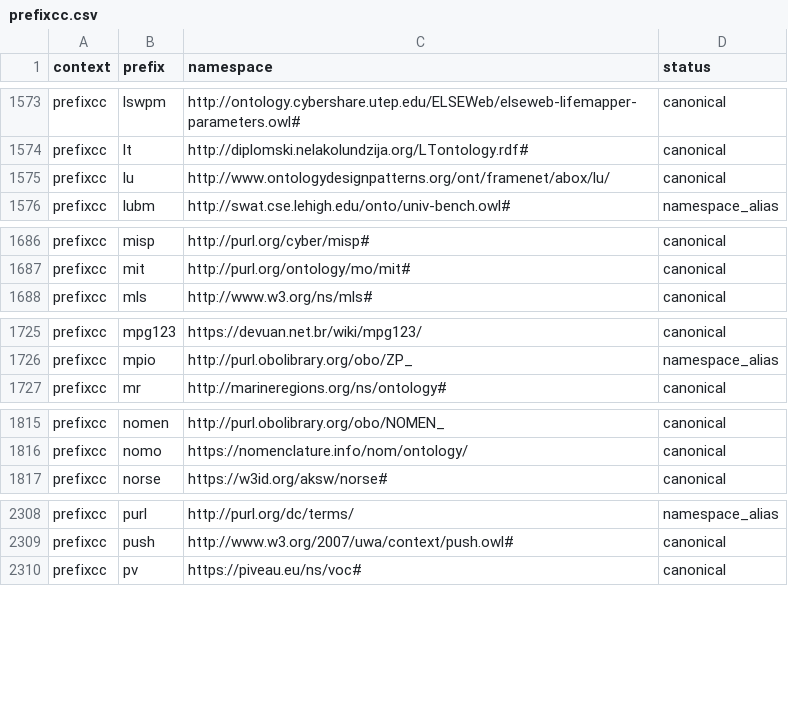
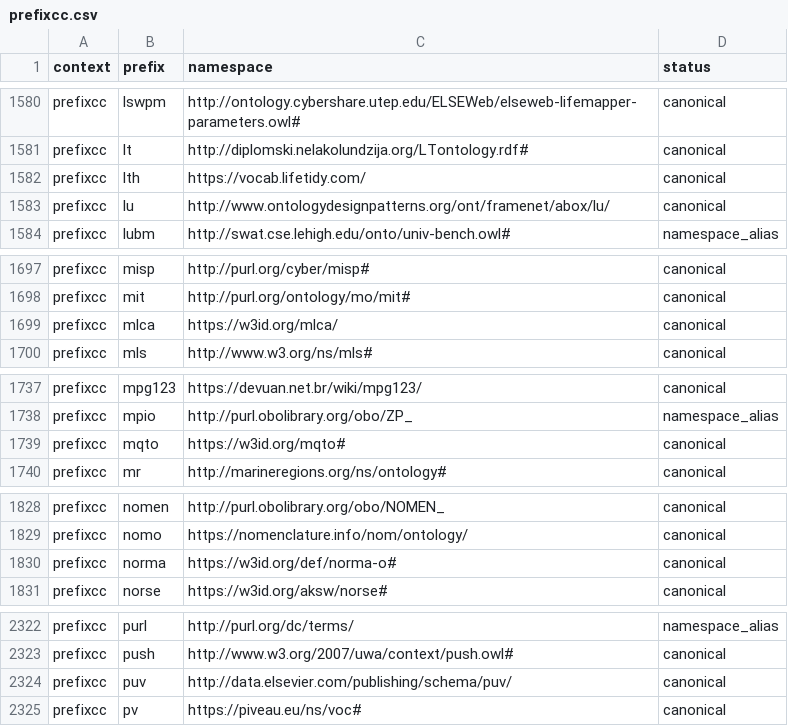
Before and after one commit to linkml/prefixmaps, a CSV file: src/prefixmaps/data/prefixcc.csv, drawn as a sheet; only a part is shown, gaps mark what is left out; the diff covers the shown part only.

```diff
--- a/src/prefixmaps/data/prefixcc.csv
+++ b/src/prefixmaps/data/prefixcc.csv
@@ -1574,2 +1581,3 @@ prefixcc,lswpm,http://ontology.cybershare.utep.edu/ELSEWeb/elseweb-lifemapper-pa
 prefixcc,lt,http://diplomski.nelakolundzija.org/LTontology.rdf#,canonical
+prefixcc,lth,https://vocab.lifetidy.com/,canonical
 prefixcc,lu,http://www.ontologydesignpatterns.org/ont/framenet/abox/lu/,canonical
@@ -1687,2 +1698,3 @@ prefixcc,misp,http://purl.org/cyber/misp#,canonical
 prefixcc,mit,http://purl.org/ontology/mo/mit#,canonical
+prefixcc,mlca,https://w3id.org/mlca/,canonical
 prefixcc,mls,http://www.w3.org/ns/mls#,canonical
@@ -1726,2 +1738,3 @@ prefixcc,mpg123,https://devuan.net.br/wiki/mpg123/,canonical
 prefixcc,mpio,http://purl.obolibrary.org/obo/ZP_,namespace_alias
+prefixcc,mqto,https://w3id.org/mqto#,canonical
 prefixcc,mr,http://marineregions.org/ns/ontology#,canonical
@@ -1816,2 +1829,3 @@ prefixcc,nomen,http://purl.obolibrary.org/obo/NOMEN_,canonical
 prefixcc,nomo,https://nomenclature.info/nom/ontology/,canonical
+prefixcc,norma,https://w3id.org/def/norma-o#,canonical
 prefixcc,norse,https://w3id.org/aksw/norse#,canonical
@@ -2309,2 +2323,3 @@ prefixcc,purl,http://purl.org/dc/terms/,namespace_alias
 prefixcc,push,http://www.w3.org/2007/uwa/context/push.owl#,canonical
+prefixcc,puv,http://data.elsevier.com/publishing/schema/puv/,canonical
 prefixcc,pv,https://piveau.eu/ns/voc#,canonical
```
Also changed, not shown: 16 added rows and 15 edited cells elsewhere in this file, src/prefixmaps/data/go.csv, src/prefixmaps/data/w3id.csv, 5 other files.
